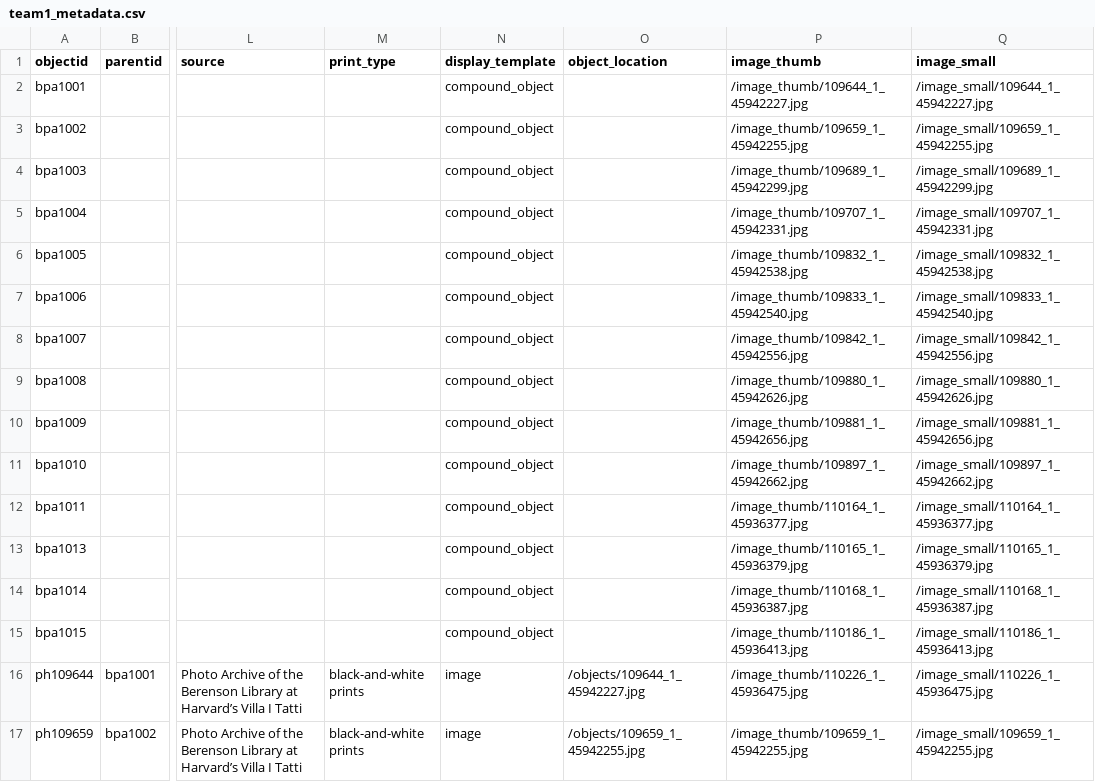
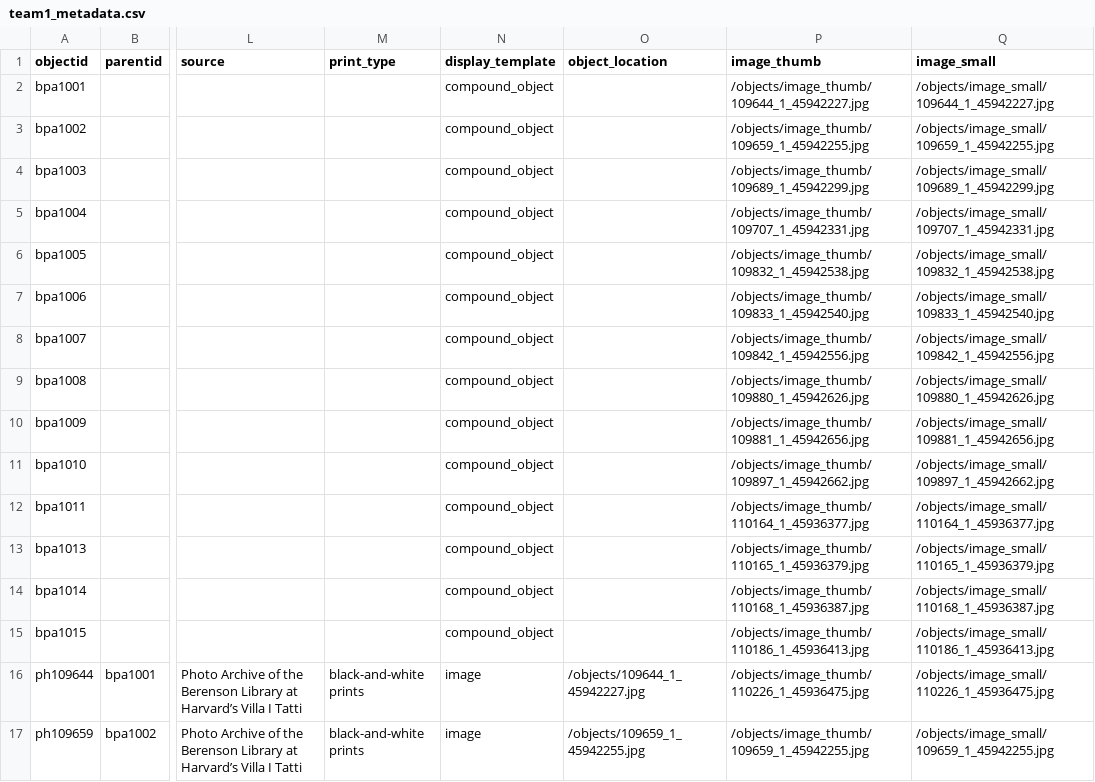
Before and after one commit to info663-sp25/team1, a CSV file: _data/team1_metadata.csv, drawn as a sheet; only a part is shown, gaps mark what is left out; the diff covers the shown part only; the diff names each change by its address in the sheet, - before the commit and + after, or states it on an @@ line.

Commit message:
fixed thumbnail & small image filepaths

```diff
--- a/_data/team1_metadata.csv
+++ b/_data/team1_metadata.csv
-P2 (image_thumb): /image_thumb/109644_1_45942227.jpg
+P2 (image_thumb): /objects/image_thumb/109644_1_45942227.jpg
-Q2 (image_small): /image_small/109644_1_45942227.jpg
+Q2 (image_small): /objects/image_small/109644_1_45942227.jpg
-P3 (image_thumb): /image_thumb/109659_1_45942255.jpg
+P3 (image_thumb): /objects/image_thumb/109659_1_45942255.jpg
-Q3 (image_small): /image_small/109659_1_45942255.jpg
+Q3 (image_small): /objects/image_small/109659_1_45942255.jpg
-P4 (image_thumb): /image_thumb/109689_1_45942299.jpg
+P4 (image_thumb): /objects/image_thumb/109689_1_45942299.jpg
-Q4 (image_small): /image_small/109689_1_45942299.jpg
+Q4 (image_small): /objects/image_small/109689_1_45942299.jpg
-P5 (image_thumb): /image_thumb/109707_1_45942331.jpg
+P5 (image_thumb): /objects/image_thumb/109707_1_45942331.jpg
-Q5 (image_small): /image_small/109707_1_45942331.jpg
+Q5 (image_small): /objects/image_small/109707_1_45942331.jpg
-P6 (image_thumb): /image_thumb/109832_1_45942538.jpg
+P6 (image_thumb): /objects/image_thumb/109832_1_45942538.jpg
-Q6 (image_small): /image_small/109832_1_45942538.jpg
+Q6 (image_small): /objects/image_small/109832_1_45942538.jpg
-P7 (image_thumb): /image_thumb/109833_1_45942540.jpg
+P7 (image_thumb): /objects/image_thumb/109833_1_45942540.jpg
-Q7 (image_small): /image_small/109833_1_45942540.jpg
+Q7 (image_small): /objects/image_small/109833_1_45942540.jpg
-P8 (image_thumb): /image_thumb/109842_1_45942556.jpg
+P8 (image_thumb): /objects/image_thumb/109842_1_45942556.jpg
-Q8 (image_small): /image_small/109842_1_45942556.jpg
+Q8 (image_small): /objects/image_small/109842_1_45942556.jpg
-P9 (image_thumb): /image_thumb/109880_1_45942626.jpg
+P9 (image_thumb): /objects/image_thumb/109880_1_45942626.jpg
-Q9 (image_small): /image_small/109880_1_45942626.jpg
+Q9 (image_small): /objects/image_small/109880_1_45942626.jpg
-P10 (image_thumb): /image_thumb/109881_1_45942656.jpg
+P10 (image_thumb): /objects/image_thumb/109881_1_45942656.jpg
-Q10 (image_small): /image_small/109881_1_45942656.jpg
+Q10 (image_small): /objects/image_small/109881_1_45942656.jpg
-P11 (image_thumb): /image_thumb/109897_1_45942662.jpg
+P11 (image_thumb): /objects/image_thumb/109897_1_45942662.jpg
-Q11 (image_small): /image_small/109897_1_45942662.jpg
+Q11 (image_small): /objects/image_small/109897_1_45942662.jpg
-P12 (image_thumb): /image_thumb/110164_1_45936377.jpg
+P12 (image_thumb): /objects/image_thumb/110164_1_45936377.jpg
-Q12 (image_small): /image_small/110164_1_45936377.jpg
+Q12 (image_small): /objects/image_small/110164_1_45936377.jpg
-P13 (image_thumb): /image_thumb/110165_1_45936379.jpg
+P13 (image_thumb): /objects/image_thumb/110165_1_45936379.jpg
-Q13 (image_small): /image_small/110165_1_45936379.jpg
+Q13 (image_small): /objects/image_small/110165_1_45936379.jpg
-P14 (image_thumb): /image_thumb/110168_1_45936387.jpg
+P14 (image_thumb): /objects/image_thumb/110168_1_45936387.jpg
-Q14 (image_small): /image_small/110168_1_45936387.jpg
+Q14 (image_small): /objects/image_small/110168_1_45936387.jpg
-P15 (image_thumb): /image_thumb/110186_1_45936413.jpg
+P15 (image_thumb): /objects/image_thumb/110186_1_45936413.jpg
-Q15 (image_small): /image_small/110186_1_45936413.jpg
+Q15 (image_small): /objects/image_small/110186_1_45936413.jpg
-P16 (image_thumb): /image_thumb/110226_1_45936475.jpg
+P16 (image_thumb): /objects/image_thumb/110226_1_45936475.jpg
-Q16 (image_small): /image_small/110226_1_45936475.jpg
+Q16 (image_small): /objects/image_small/110226_1_45936475.jpg
-P17 (image_thumb): /image_thumb/109659_1_45942255.jpg
+P17 (image_thumb): /objects/image_thumb/109659_1_45942255.jpg
-Q17 (image_small): /image_small/109659_1_45942255.jpg
+Q17 (image_small): /objects/image_small/109659_1_45942255.jpg
```
Also changed, not shown: 56 edited cells elsewhere in this file.
